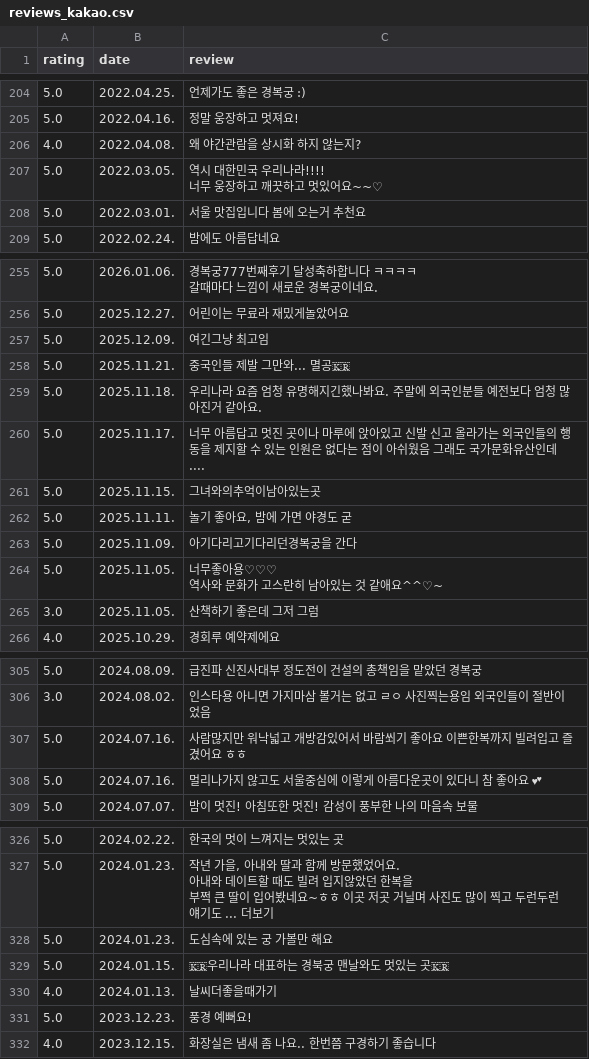
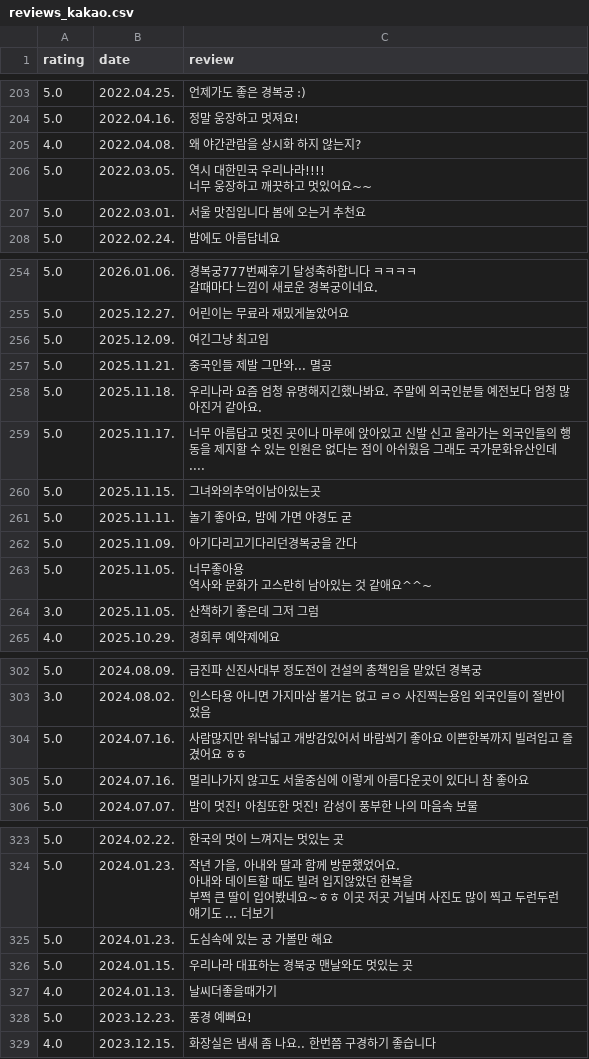
Before and after one commit to hangseory/YBIGTA_newbie_team_project, a CSV file: database/reviews_kakao.csv, drawn as a sheet; only a part is shown, gaps mark what is left out; addresses are those after the commit; ↵ is a line break in a cell; the diff covers the shown part only; the diff names each change by its address in the sheet, - before the commit and + after, or states it on an @@ line.

```diff
--- a/database/reviews_kakao.csv
+++ b/database/reviews_kakao.csv
-C206 (review): 역시 대한민국 우리나라!!!! ↵ 너무 웅장하고 깨끗하고 멋있어요~~♡
+C206 (review): 역시 대한민국 우리나라!!!! ↵ 너무 웅장하고 깨끗하고 멋있어요~~
-C257 (review): 중국인들 제발 그만와... 멸공🇰🇷
+C257 (review): 중국인들 제발 그만와... 멸공
-C263 (review): 너무좋아용♡♡♡ ↵ 역사와 문화가 고스란히 남아있는 것 같애요^^♡~
+C263 (review): 너무좋아용 ↵ 역사와 문화가 고스란히 남아있는 것 같애요^^~
-C305 (review): 멀리나가지 않고도 서울중심에 이렇게 아름다운곳이 있다니 참 좋아요 💕
+C305 (review): 멀리나가지 않고도 서울중심에 이렇게 아름다운곳이 있다니 참 좋아요
-C326 (review): 🇰🇷우리나라 대표하는 경북궁 맨날와도 멋있는 곳🇰🇷
+C326 (review): 우리나라 대표하는 경북궁 맨날와도 멋있는 곳
```
Also changed, not shown: 3 removed rows and 32 edited cells elsewhere in this file, 1 other file.
